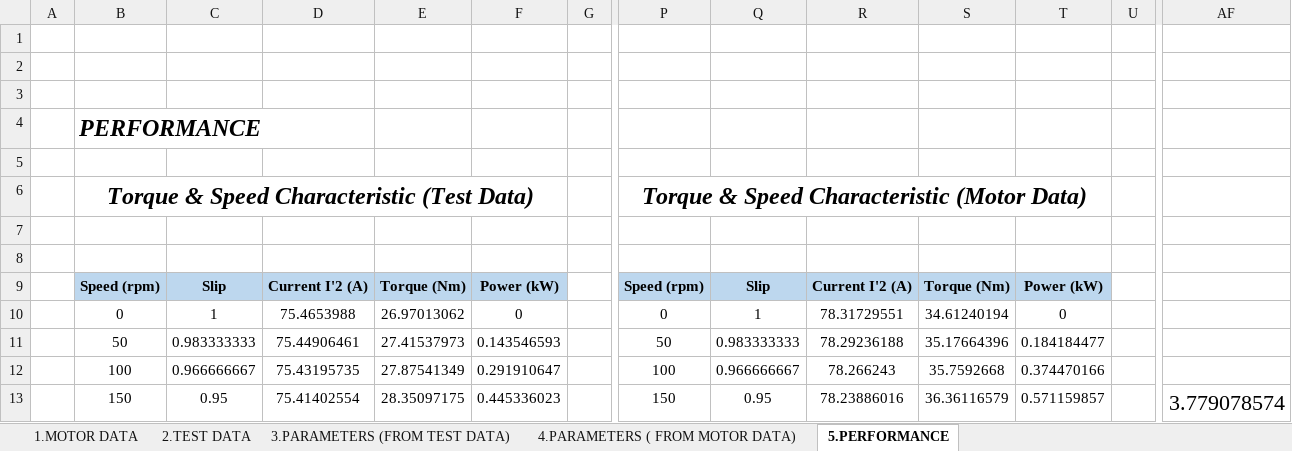
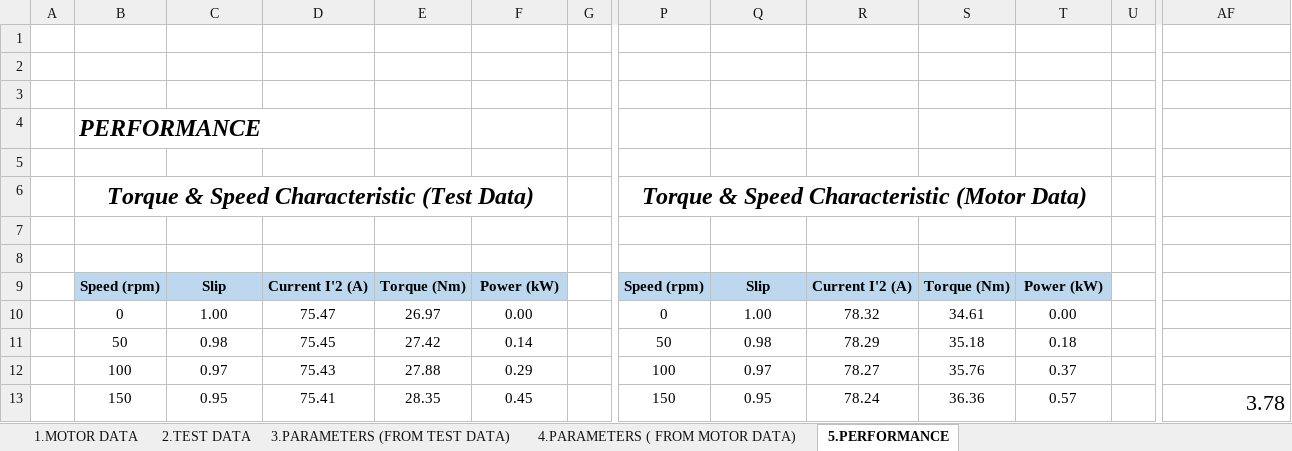
Before and after one commit to eliftplgl/EE564, an Excel workbook: EE 564 - Take Home Exam.xlsx, sheet 5.PERFORMANCE, drawn as a sheet; only a part is shown, gaps mark what is left out; values as stored, in another font and other column widths than the file's, no borders; charts and pictures not drawn; the diff covers the shown part only; the diff names each change by its address in the sheet, - before the commit and + after, or states it on an @@ line.

```diff
--- a/EE 564 - Take Home Exam.xlsx (sheet 5.PERFORMANCE)
+++ b/EE 564 - Take Home Exam.xlsx (sheet 5.PERFORMANCE)
-C10: 1
+C10: 1.00
-D10: 75.4653988
+D10: 75.47
-E10: 26.97013062
+E10: 26.97
-F10: 0
+F10: 0.00
-Q10: 1
+Q10: 1.00
-R10: 78.31729551
+R10: 78.32
-S10: 34.61240194
+S10: 34.61
-T10: 0
+T10: 0.00
-C11: 0.983333333
+C11: 0.98
-D11: 75.44906461
+D11: 75.45
-E11: 27.41537973
+E11: 27.42
-F11: 0.143546593
+F11: 0.14
-Q11: 0.983333333
+Q11: 0.98
-R11: 78.29236188
+R11: 78.29
-S11: 35.17664396
+S11: 35.18
-T11: 0.184184477
+T11: 0.18
-C12: 0.966666667
+C12: 0.97
-D12: 75.43195735
+D12: 75.43
-E12: 27.87541349
+E12: 27.88
-F12: 0.291910647
+F12: 0.29
-Q12: 0.966666667
+Q12: 0.97
-R12: 78.266243
+R12: 78.27
-S12: 35.7592668
+S12: 35.76
-T12: 0.374470166
+T12: 0.37
-D13: 75.41402554
+D13: 75.41
-E13: 28.35097175
+E13: 28.35
-F13: 0.445336023
+F13: 0.45
-R13: 78.23886016
+R13: 78.24
-S13: 36.36116579
+S13: 36.36
-T13: 0.571159857
+T13: 0.57
-AF13: 3.779078574
+AF13: 3.78
```
Also changed, not shown: 440 edited cells elsewhere in this sheet, sheet 4.PARAMETERS ( FROM MOTOR DATA), sheet 3.PARAMETERS (FROM TEST DATA), sheet 1.MOTOR DATA, formulas that keep their value, charts or pictures, 2 other files.
